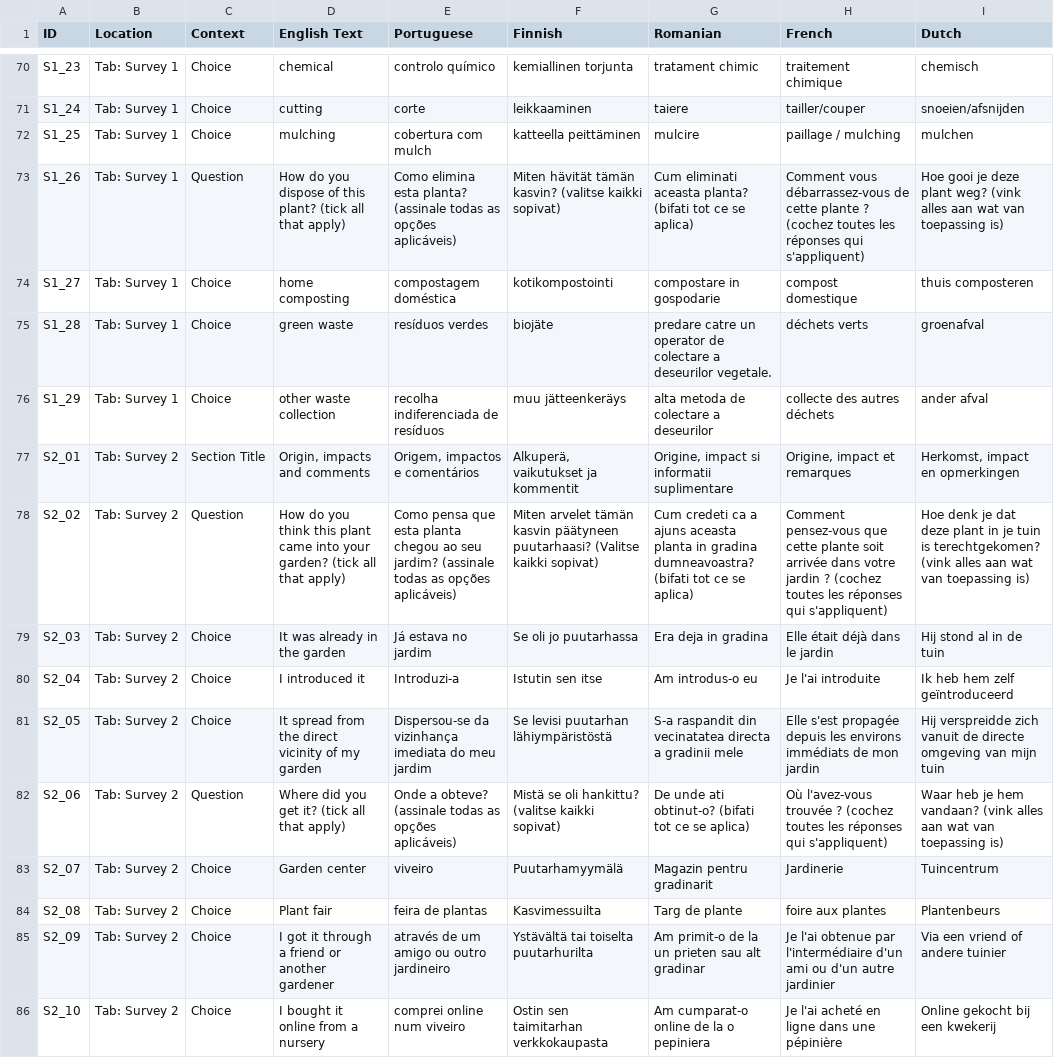
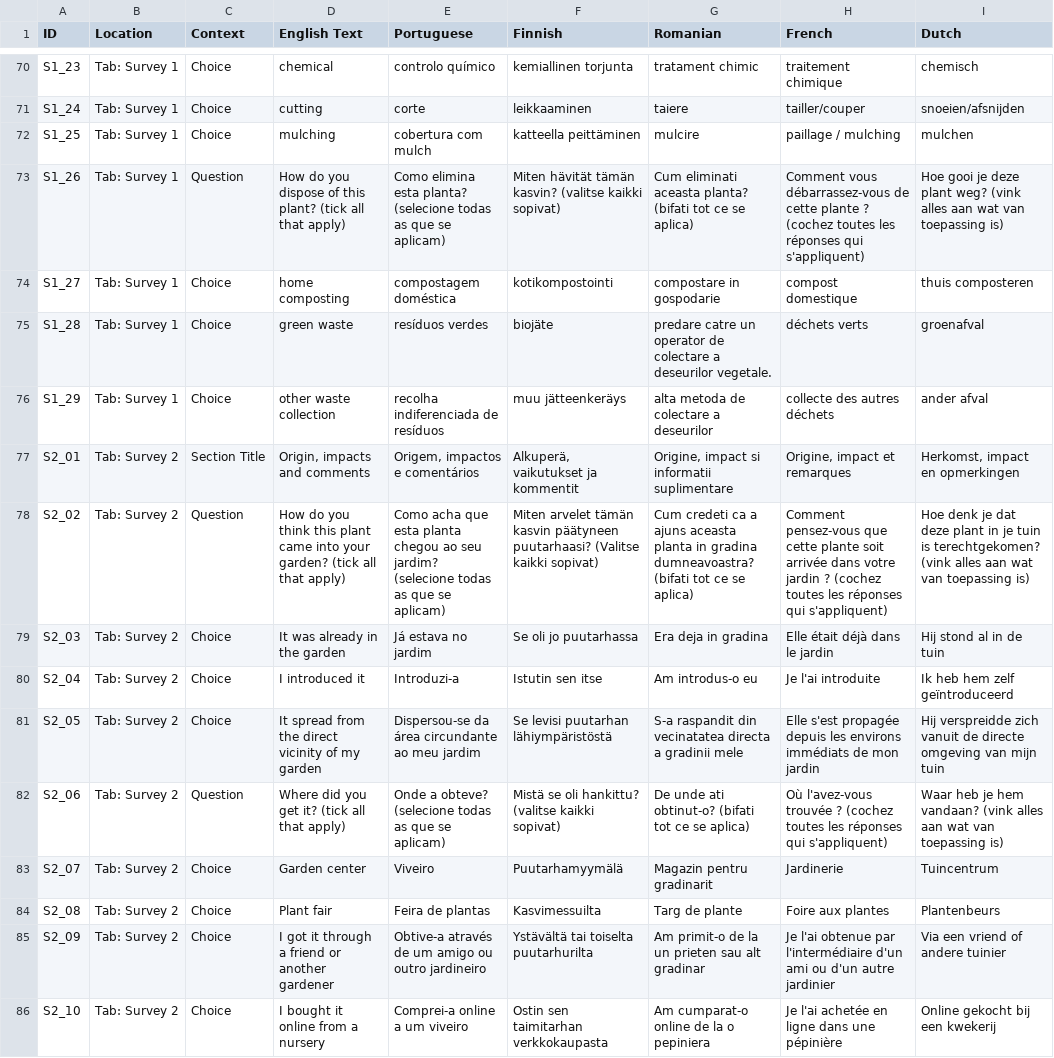
Before and after one commit to davehudson67/OneStop, a CSV file: AppTextTranslations.csv, drawn as a sheet; only a part is shown, gaps mark what is left out; the diff covers the shown part only; the diff names each change by its address in the sheet, - before the commit and + after, or states it on an @@ line.

```diff
--- a/AppTextTranslations.csv
+++ b/AppTextTranslations.csv
-E73 (Portuguese): …esta planta? (assinale todas as opções aplicáveis)
+E73 (Portuguese): …esta planta? (selecione todas as que se aplicam)
-E78 (Portuguese): Como pensa que esta planta chegou ao seu jardim? (assinale todas as opções aplicáveis)
+E78 (Portuguese): Como acha que esta planta chegou ao seu jardim? (selecione todas as que se aplicam)
-E81 (Portuguese): Dispersou-se da vizinhança imediata do meu jardim
+E81 (Portuguese): Dispersou-se da área circundante ao meu jardim
-E82 (Portuguese): …a obteve? (assinale todas as opções aplicáveis)
+E82 (Portuguese): …a obteve? (selecione todas as que se aplicam)
-E83 (Portuguese): viveiro
+E83 (Portuguese): Viveiro
-E84 (Portuguese): feira de plantas
+E84 (Portuguese): Feira de plantas
-H84 (French): foire aux plantes
+H84 (French): Foire aux plantes
-E85 (Portuguese): através de um amigo ou outro jardineiro
+E85 (Portuguese): Obtive-a através de um amigo ou outro jardineiro
-E86 (Portuguese): comprei online num viveiro
+E86 (Portuguese): Comprei-a online a um viveiro
-H86 (French): Je l'ai acheté en ligne dans une pépinière
+H86 (French): Je l'ai achetée en ligne dans une pépinière
```
Also changed, not shown: 1 added row and 96 edited cells elsewhere in this file, 4 other files.
